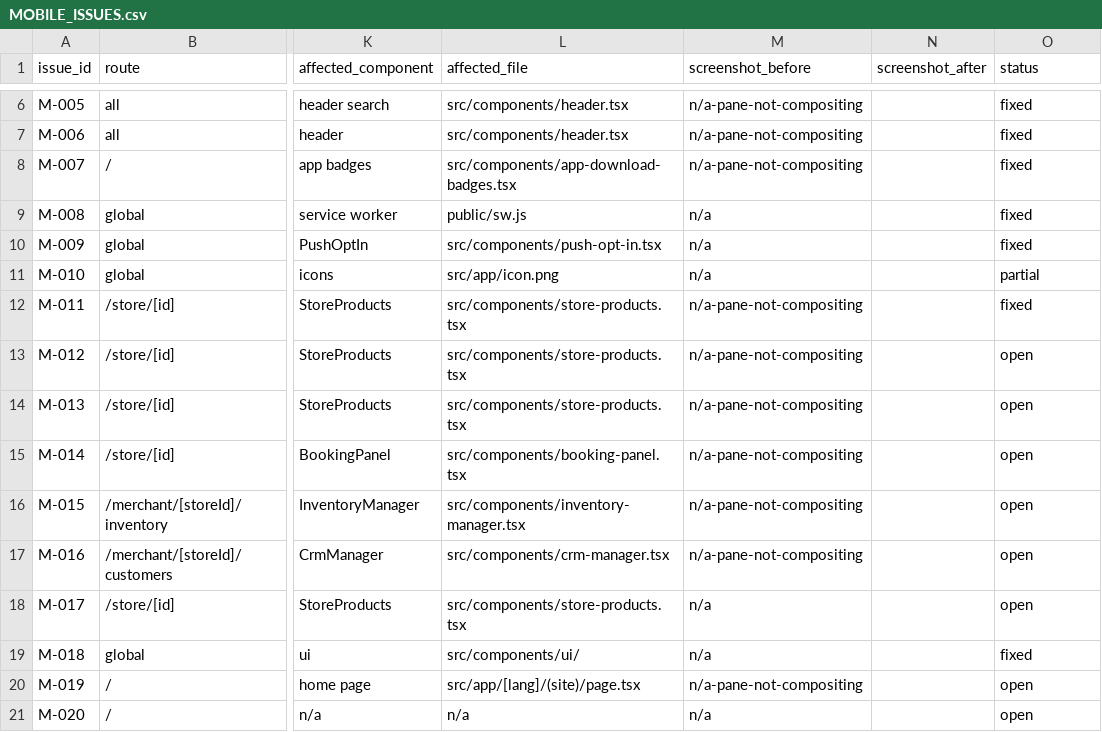
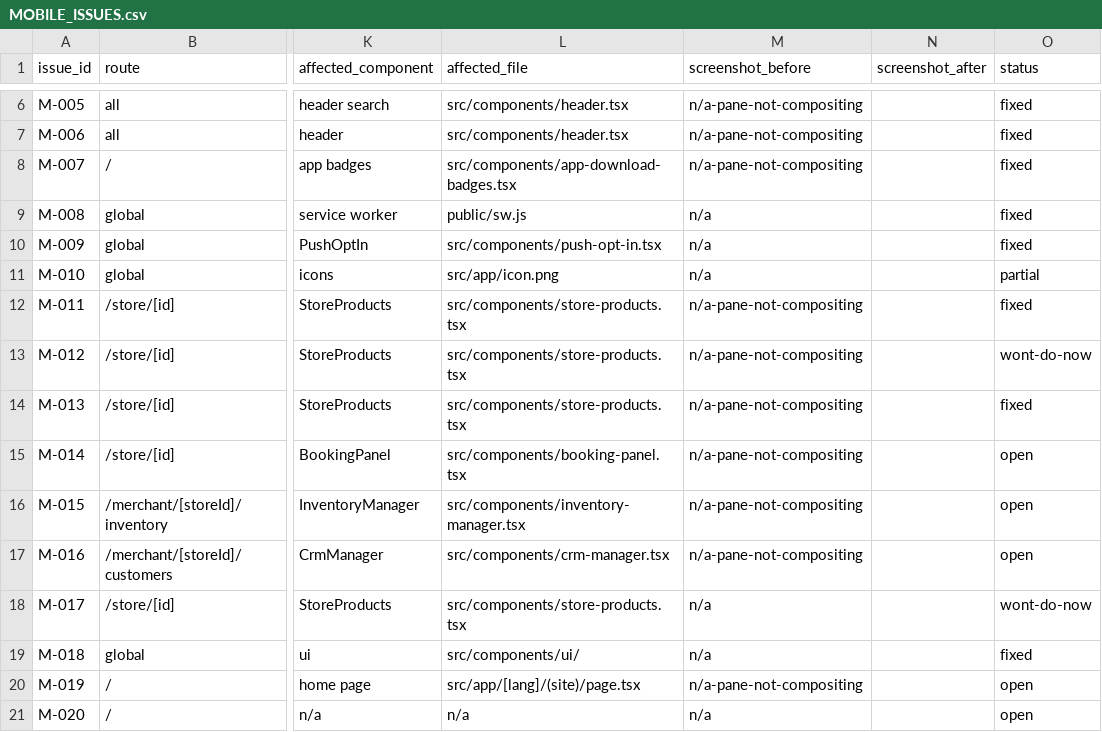
Before and after one commit to passionlb24-stack/matjar, a CSV file: audit/matjar-mobile-app-experience/MOBILE_ISSUES.csv, drawn as a sheet; only a part is shown, gaps mark what is left out; the diff names each change by its address in the sheet, - before the commit and + after, or states it on an @@ line.

```diff
--- a/audit/matjar-mobile-app-experience/MOBILE_ISSUES.csv
+++ b/audit/matjar-mobile-app-experience/MOBILE_ISSUES.csv
-O13 (status): open
+O13 (status): wont-do-now
-O14 (status): open
+O14 (status): fixed
-O18 (status): open
+O18 (status): wont-do-now
```
Also changed, not shown: 1 other file.
